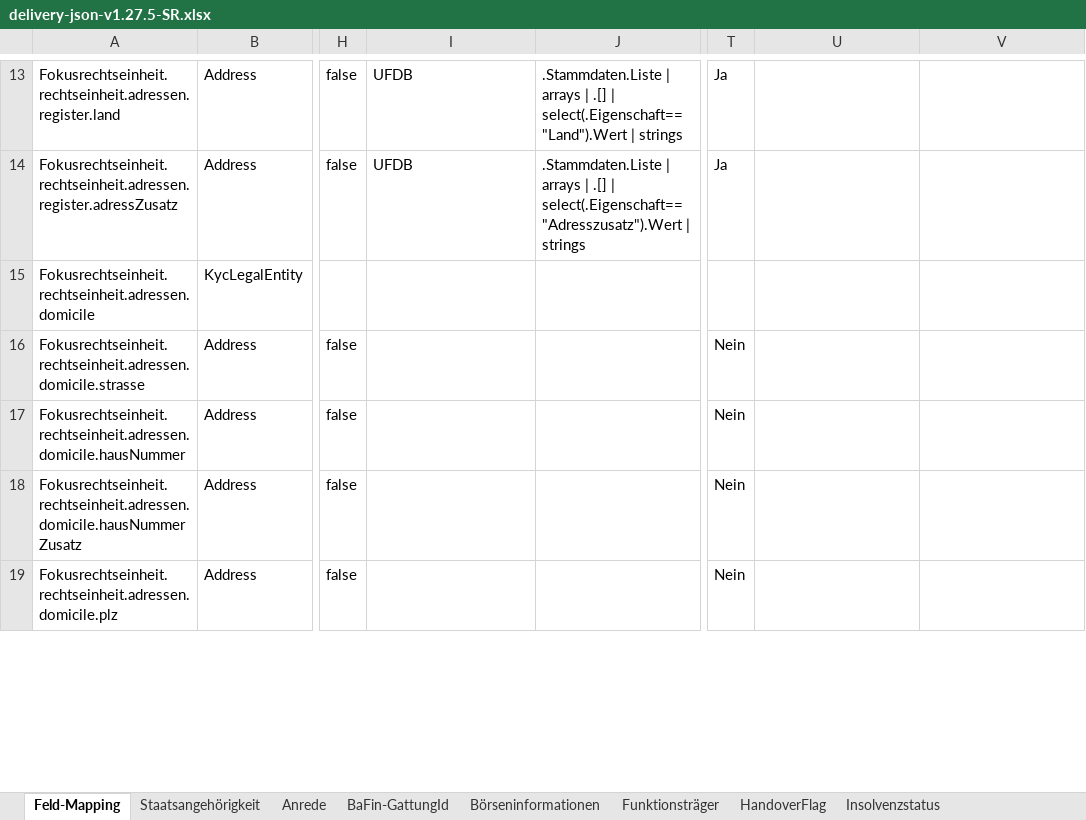
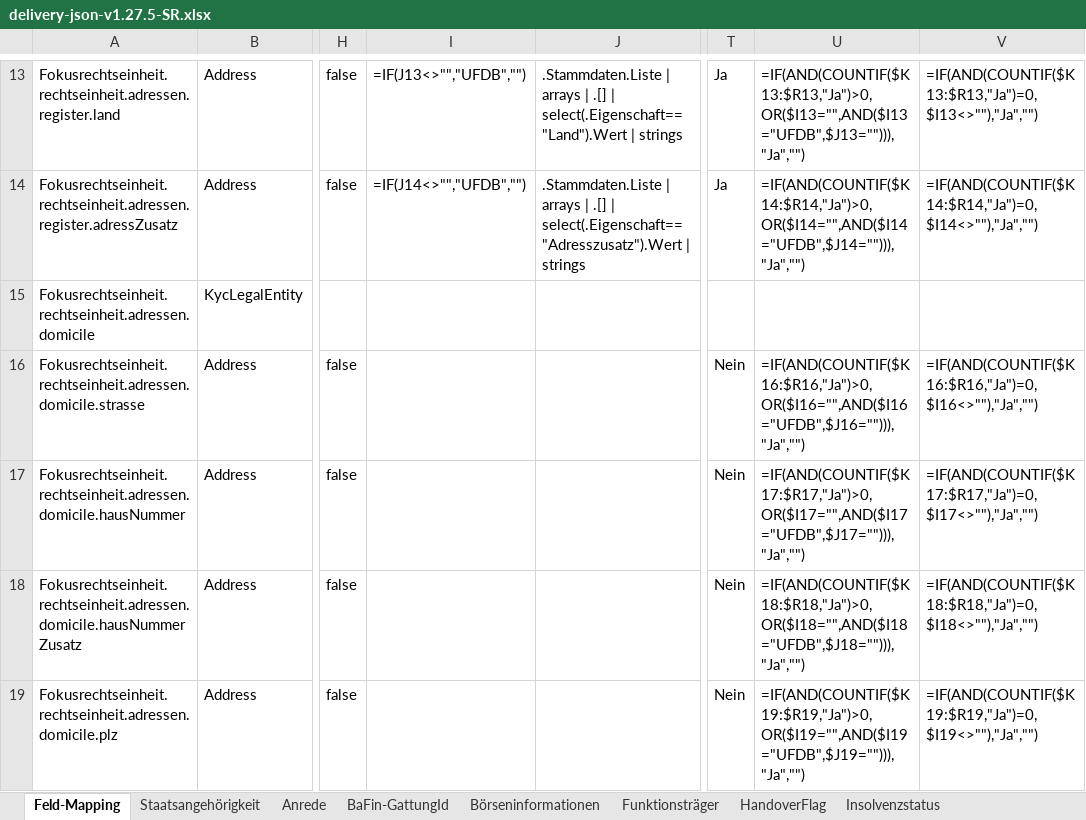
Before and after one commit to webuild-consortium/wp4-semantics-group, an Excel workbook: KYC/delivery-json-v1.27.5-SR.xlsx, sheet Feld-Mapping, drawn as a sheet; only a part is shown, gaps mark what is left out; values as stored, in another font and other column widths than the file's, no borders; formulas without a stored value are shown as written; the diff covers the shown part only; the diff names each change by its address in the sheet, - before the commit and + after, or states it on an @@ line.

```diff
--- a/KYC/delivery-json-v1.27.5-SR.xlsx (sheet Feld-Mapping)
+++ b/KYC/delivery-json-v1.27.5-SR.xlsx (sheet Feld-Mapping)
-I13: UFDB
+I13: =IF(J13<>"","UFDB","")
-U13: (empty)
+U13: =IF(AND(COUNTIF($K13:$R13,"Ja")>0,OR($I13="",AND($I13="UFDB",$J13=""))),"Ja","")
-V13: (empty)
+V13: =IF(AND(COUNTIF($K13:$R13,"Ja")=0,$I13<>""),"Ja","")
-I14: UFDB
+I14: =IF(J14<>"","UFDB","")
-U14: (empty)
+U14: =IF(AND(COUNTIF($K14:$R14,"Ja")>0,OR($I14="",AND($I14="UFDB",$J14=""))),"Ja","")
-V14: (empty)
+V14: =IF(AND(COUNTIF($K14:$R14,"Ja")=0,$I14<>""),"Ja","")
-U16: (empty)
+U16: =IF(AND(COUNTIF($K16:$R16,"Ja")>0,OR($I16="",AND($I16="UFDB",$J16=""))),"Ja","")
-V16: (empty)
+V16: =IF(AND(COUNTIF($K16:$R16,"Ja")=0,$I16<>""),"Ja","")
-U17: (empty)
+U17: =IF(AND(COUNTIF($K17:$R17,"Ja")>0,OR($I17="",AND($I17="UFDB",$J17=""))),"Ja","")
-V17: (empty)
+V17: =IF(AND(COUNTIF($K17:$R17,"Ja")=0,$I17<>""),"Ja","")
-U18: (empty)
+U18: =IF(AND(COUNTIF($K18:$R18,"Ja")>0,OR($I18="",AND($I18="UFDB",$J18=""))),"Ja","")
-V18: (empty)
+V18: =IF(AND(COUNTIF($K18:$R18,"Ja")=0,$I18<>""),"Ja","")
-U19: (empty)
+U19: =IF(AND(COUNTIF($K19:$R19,"Ja")>0,OR($I19="",AND($I19="UFDB",$J19=""))),"Ja","")
-V19: (empty)
+V19: =IF(AND(COUNTIF($K19:$R19,"Ja")=0,$I19<>""),"Ja","")
```
Also changed, not shown: 1772 edited cells and cell formats elsewhere in this sheet, sheet BaFin-GattungId, sheet Insolvenzstatus, sheet Liquidationsstatus.
